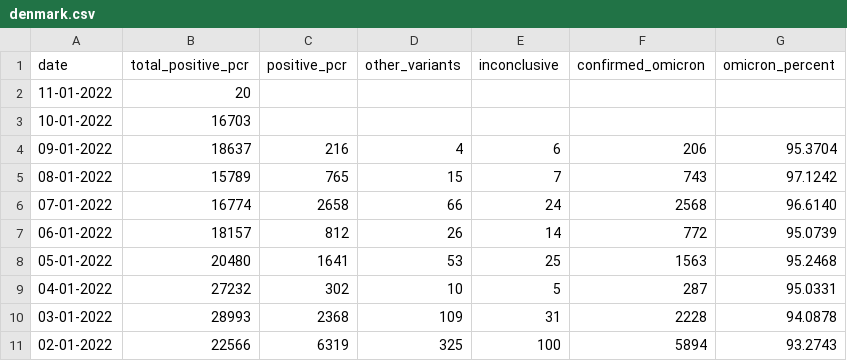
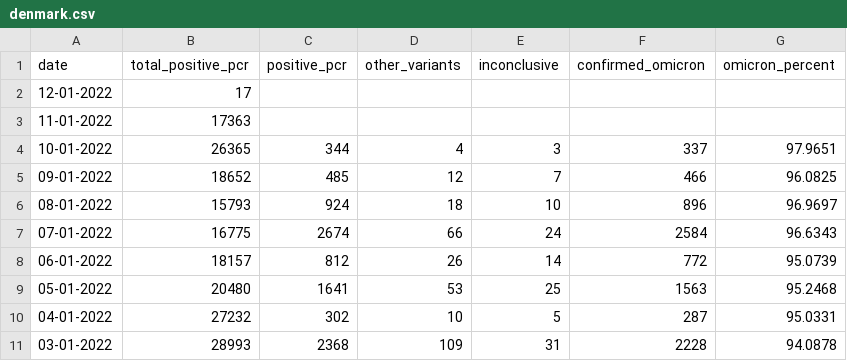
Before and after one commit to globaldothealth/covid19-omicron, a CSV file: denmark/denmark.csv, drawn as a sheet; only a part is shown; the shorter side is filled out with more unchanged rows.

Commit message:
denmark: update data

```diff
--- a/denmark/denmark.csv
+++ b/denmark/denmark.csv
@@ -1,7 +1,8 @@
 date,total_positive_pcr,positive_pcr,other_variants,inconclusive,confirmed_omicron,omicron_percent
-11-01-2022,20,,,,,
-10-01-2022,16703,,,,,
-09-01-2022,18637,216,4,6,206,95.3704
-08-01-2022,15789,765,15,7,743,97.1242
-07-01-2022,16774,2658,66,24,2568,96.6140
+12-01-2022,17,,,,,
+11-01-2022,17363,,,,,
+10-01-2022,26365,344,4,3,337,97.9651
+09-01-2022,18652,485,12,7,466,96.0825
+08-01-2022,15793,924,18,10,896,96.9697
+07-01-2022,16775,2674,66,24,2584,96.6343
 06-01-2022,18157,812,26,14,772,95.0739
```
Also changed, not shown: 4 other files.
